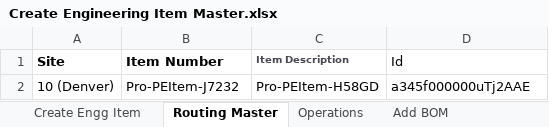
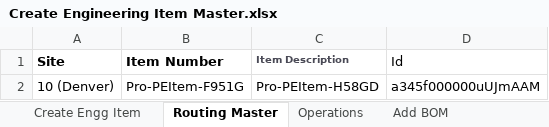
Before and after one commit to msuryawanshi20/rstk_PROVAR-COPADO, an Excel workbook: templates/AutomationOrg/Create Engineering Item Master.xlsx, sheet Routing Master, drawn as a sheet; values as stored, in another font and other column widths than the file's, no borders; the diff names each change by its address in the sheet, - before the commit and + after, or states it on an @@ line.

```diff
--- a/templates/AutomationOrg/Create Engineering Item Master.xlsx (sheet Routing Master)
+++ b/templates/AutomationOrg/Create Engineering Item Master.xlsx (sheet Routing Master)
-B2 (Item Number): Pro-PEItem-J7232
+B2 (Item Number): Pro-PEItem-F951G
-D2 (Id): a345f000000uTj2AAE
+D2 (Id): a345f000000uUJmAAM
```
Also changed, not shown: templates/RSTKF_AutomationData.xlsx, 22 other files.
